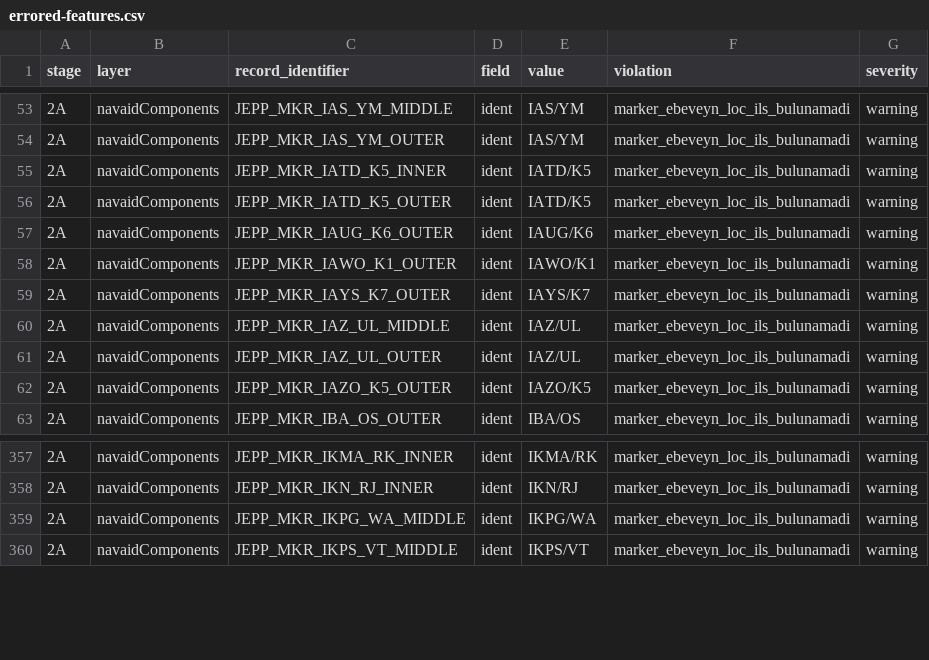
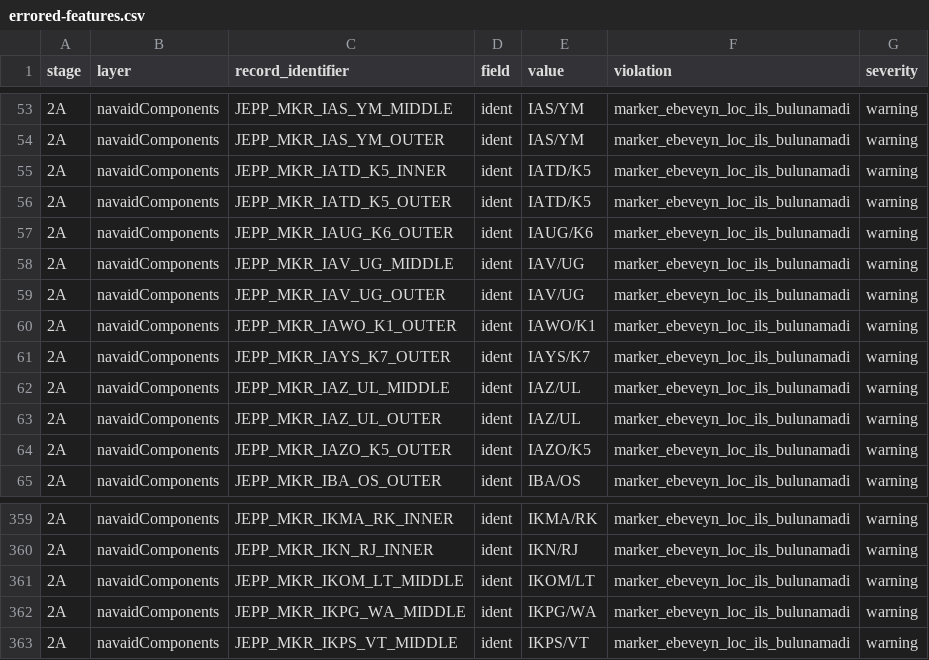
Before and after one commit to ibosoftnet/aeronautical-charting, a CSV file: aeronautical-data/Common ATS Structure/errored-features.csv, drawn as a sheet; only a part is shown, gaps mark what is left out; the diff names each change by its address in the sheet, - before the commit and + after, or states it on an @@ line.

Commit message:
Update aeronautical charting from AIS server

```diff
--- a/aeronautical-data/Common ATS Structure/errored-features.csv
+++ b/aeronautical-data/Common ATS Structure/errored-features.csv
+row 58: 2A | navaidComponents | JEPP_MKR_IAV_UG_MIDDLE | ident | IAV/UG | marker_ebeveyn_loc_ils_bulunamadi | warning
+row 59: 2A | navaidComponents | JEPP_MKR_IAV_UG_OUTER | ident | IAV/UG | marker_ebeveyn_loc_ils_bulunamadi | warning
+row 361: 2A | navaidComponents | JEPP_MKR_IKOM_LT_MIDDLE | ident | IKOM/LT | marker_ebeveyn_loc_ils_bulunamadi | warning
```
Also changed, not shown: 13 other files.
